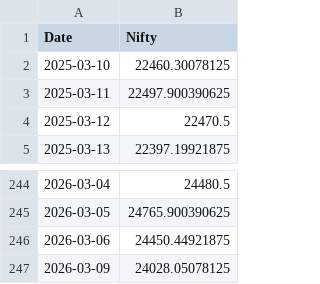
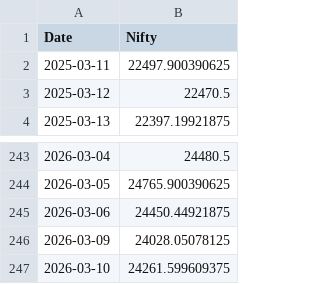
Before and after one commit to rahuly3108/Stock_pyodide, a CSV file: nifty_returns_without.csv, drawn as a sheet; only a part is shown, gaps mark what is left out; removed rows and columns are numbered as before the commit, all else as after; the diff names each change by its address in the sheet, - before the commit and + after, or states it on an @@ line.

```diff
--- a/nifty_returns_without.csv
+++ b/nifty_returns_without.csv
-row 2: 2025-03-10 | 22460.30078125
+row 247: 2026-03-10 | 24261.599609375
```
Also changed, not shown: nifty_returns.csv, stock_prt_chng.csv, 1 other file.
